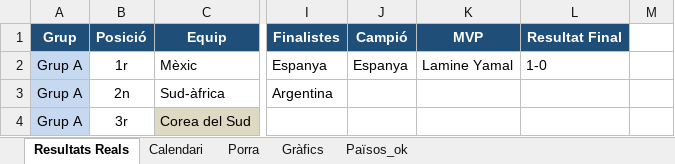
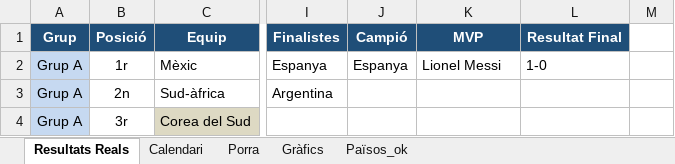
Before and after one commit to marcllopisraja-crypto/testporra, an Excel workbook: Porra_Mundial_Final_Definitiva.xlsx, sheet Resultats Reals, drawn as a sheet; only a part is shown, gaps mark what is left out; values as stored, in another font and other column widths than the file's, no borders; the diff names each change by its address in the sheet, - before the commit and + after, or states it on an @@ line.

```diff
--- a/Porra_Mundial_Final_Definitiva.xlsx (sheet Resultats Reals)
+++ b/Porra_Mundial_Final_Definitiva.xlsx (sheet Resultats Reals)
-K2 (MVP): Lamine Yamal
+K2 (MVP): Lionel Messi
```
Also changed, not shown: sheet Porra, 1 other file.
